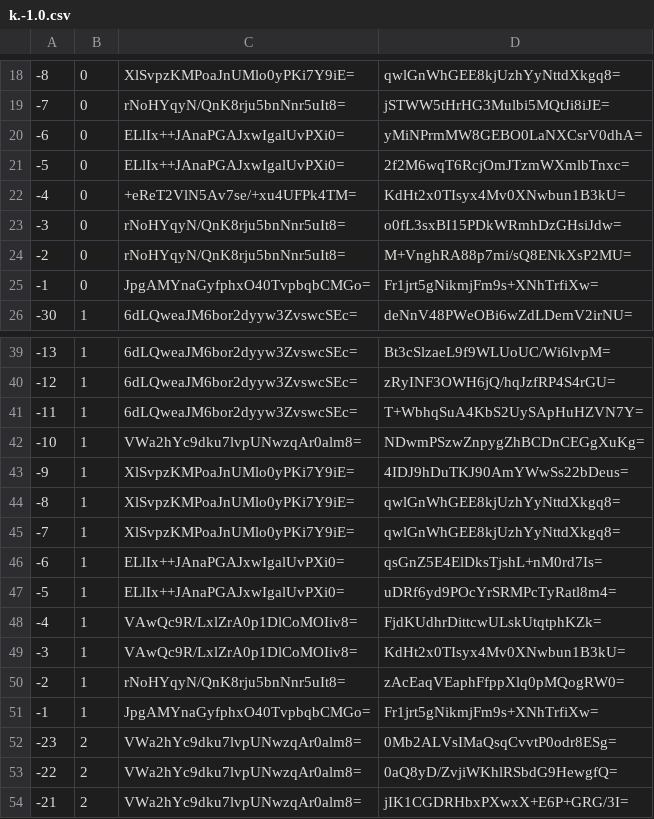
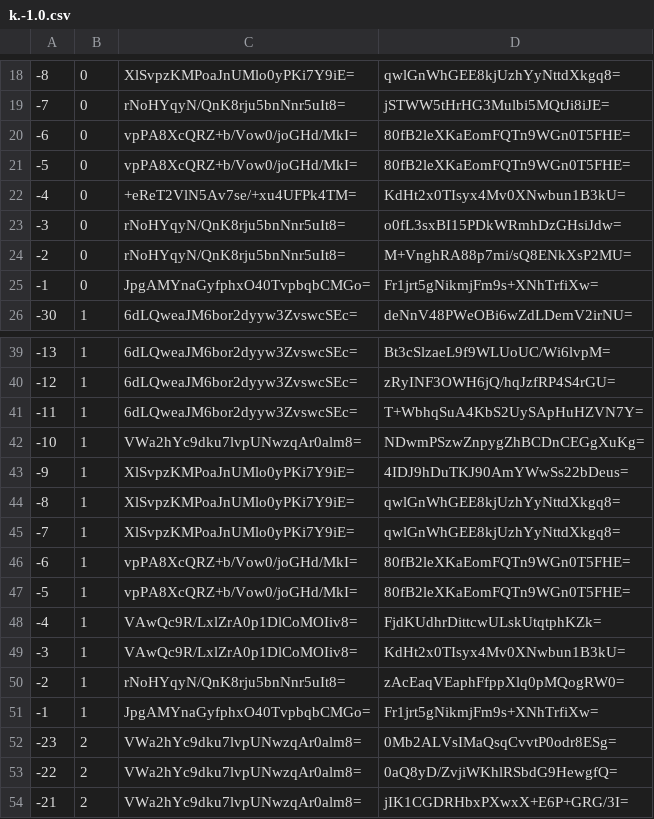
Before and after one commit to mochimochiomochi/mochicraftmap2, a CSV file: overworld/tiles/zoom.-1/metadata/k.-1.0.csv, drawn as a sheet; only a part is shown, gaps mark what is left out.

```diff
--- a/overworld/tiles/zoom.-1/metadata/k.-1.0.csv
+++ b/overworld/tiles/zoom.-1/metadata/k.-1.0.csv
@@ -19,4 +19,4 @@
 -7,0,rNoHYqyN/QnK8rju5bnNnr5uIt8=,jSTWW5tHrHG3Mulbi5MQtJi8iJE=
--6,0,ELlIx++JAnaPGAJxwIgalUvPXi0=,yMiNPrmMW8GEBO0LaNXCsrV0dhA=
--5,0,ELlIx++JAnaPGAJxwIgalUvPXi0=,2f2M6wqT6RcjOmJTzmWXmlbTnxc=
+-6,0,vpPA8XcQRZ+b/Vow0/joGHd/MkI=,80fB2leXKaEomFQTn9WGn0T5FHE=
+-5,0,vpPA8XcQRZ+b/Vow0/joGHd/MkI=,80fB2leXKaEomFQTn9WGn0T5FHE=
 -4,0,+eReT2VlN5Av7se/+xu4UFPk4TM=,KdHt2x0TIsyx4Mv0XNwbun1B3kU=
@@ -45,4 +45,4 @@
 -7,1,XlSvpzKMPoaJnUMlo0yPKi7Y9iE=,qwlGnWhGEE8kjUzhYyNttdXkgq8=
--6,1,ELlIx++JAnaPGAJxwIgalUvPXi0=,qsGnZ5E4ElDksTjshL+nM0rd7Is=
--5,1,ELlIx++JAnaPGAJxwIgalUvPXi0=,uDRf6yd9POcYrSRMPcTyRatl8m4=
+-6,1,vpPA8XcQRZ+b/Vow0/joGHd/MkI=,80fB2leXKaEomFQTn9WGn0T5FHE=
+-5,1,vpPA8XcQRZ+b/Vow0/joGHd/MkI=,80fB2leXKaEomFQTn9WGn0T5FHE=
 -4,1,VAwQc9R/LxlZrA0p1DlCoMOIiv8=,FjdKUdhrDittcwULskUtqtphKZk=
```
Also changed, not shown: overworld/tiles/zoom.-1/metadata/k.1.1.csv, overworld/tiles/zoom.-2/metadata/k.-1.0.csv, 30 other files.
